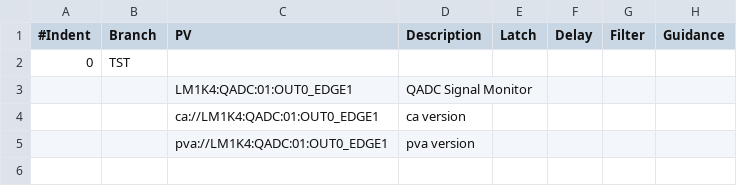
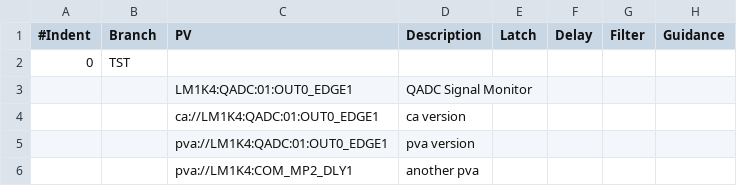
Before and after one commit to pcdshub/pcds-nalms, a CSV file: Spreadsheet/LCLS/TST-alarms.csv, drawn as a sheet; the diff names each change by its address in the sheet, - before the commit and + after, or states it on an @@ line.

```diff
--- a/Spreadsheet/LCLS/TST-alarms.csv
+++ b/Spreadsheet/LCLS/TST-alarms.csv
+row 6:  |  | pva://LM1K4:COM_MP2_DLY1 | another pva
```
Also changed, not shown: 1 other file.
